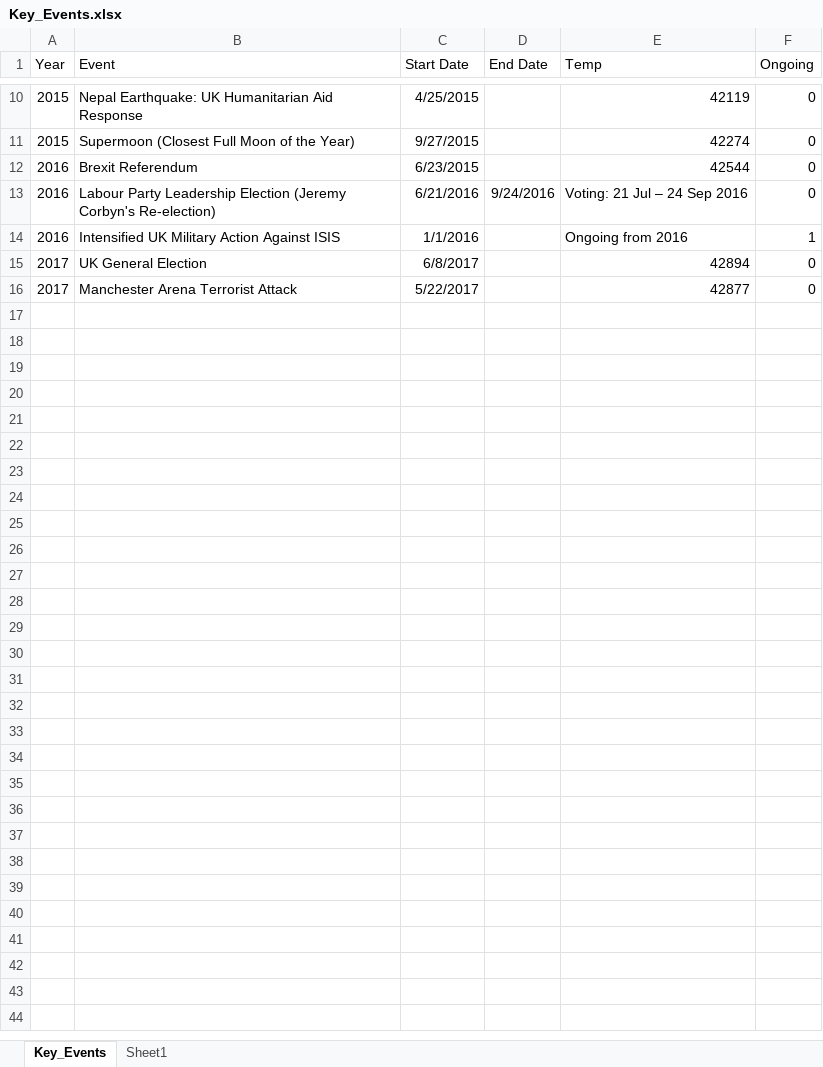
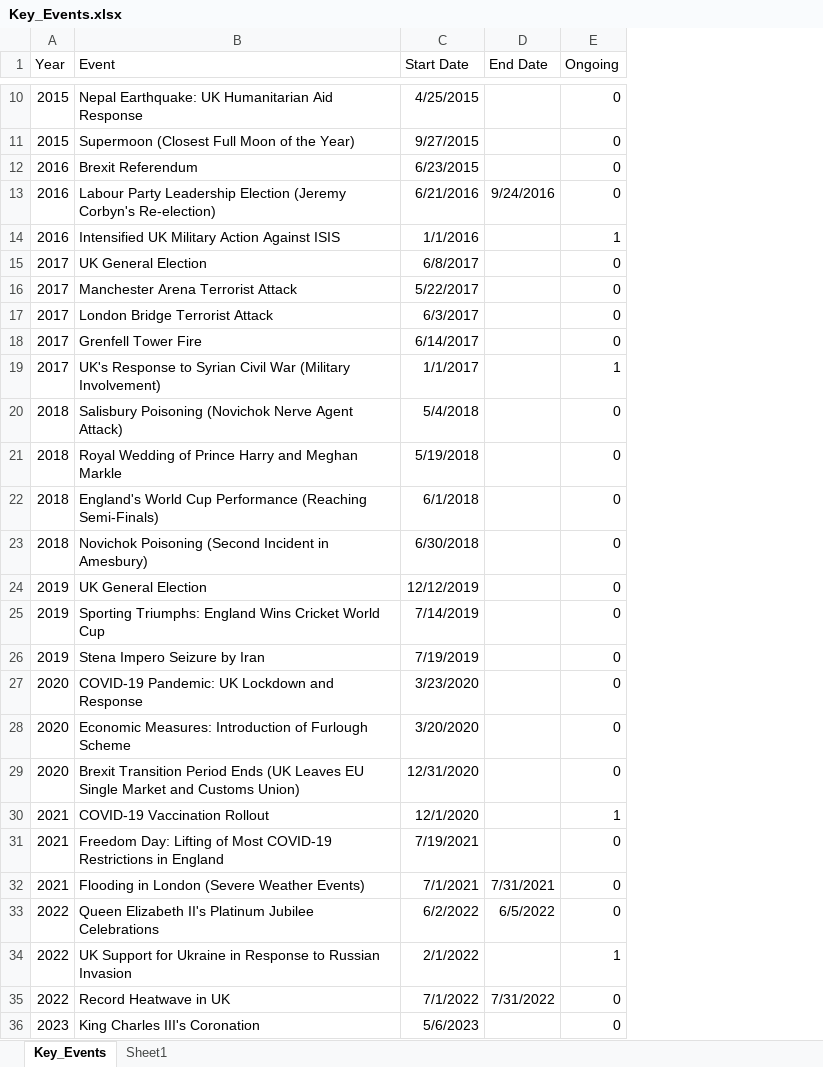
Before and after one commit to 99nisha/pet-inflation, an Excel workbook: Data/Processed/Key_Events.xlsx, sheet Key_Events, drawn as a sheet; only a part is shown, gaps mark what is left out; values as stored, in another font and other column widths than the file's, no borders; table styles not drawn; removed rows and columns are numbered as before the commit, all else as after; the diff names each change by its address in the sheet, - before the commit and + after, or states it on an @@ line.

```diff
--- a/Data/Processed/Key_Events.xlsx (sheet Key_Events)
+++ b/Data/Processed/Key_Events.xlsx (sheet Key_Events)
-column E (Temp), rows 10-16: 42119 | 42274 | 42544 | Voting: 21 Jul – 24 Sep 2016 | Ongoing from 2016 | 42894 | 42877
+row 17: 2017 | London Bridge Terrorist Attack | 6/3/2017 |  | 0
+row 18: 2017 | Grenfell Tower Fire | 6/14/2017 |  | 0
+row 19: 2017 | UK's Response to Syrian Civil War (Military Involvement) | 1/1/2017 |  | 1
+row 20: 2018 | Salisbury Poisoning (Novichok Nerve Agent Attack) | 5/4/2018 |  | 0
+row 21: 2018 | Royal Wedding of Prince Harry and Meghan Markle | 5/19/2018 |  | 0
+row 22: 2018 | England's World Cup Performance (Reaching Semi-Finals) | 6/1/2018 |  | 0
+row 23: 2018 | Novichok Poisoning (Second Incident in Amesbury) | 6/30/2018 |  | 0
+row 24: 2019 | UK General Election | 12/12/2019 |  | 0
+row 25: 2019 | Sporting Triumphs: England Wins Cricket World Cup | 7/14/2019 |  | 0
+row 26: 2019 | Stena Impero Seizure by Iran | 7/19/2019 |  | 0
+row 27: 2020 | COVID-19 Pandemic: UK Lockdown and Response | 3/23/2020 |  | 0
+row 28: 2020 | Economic Measures: Introduction of Furlough Scheme | 3/20/2020 |  | 0
+row 29: 2020 | Brexit Transition Period Ends (UK Leaves EU Single Market and Customs Union) | 12/31/2020 |  | 0
+row 30: 2021 | COVID-19 Vaccination Rollout | 12/1/2020 |  | 1
+row 31: 2021 | Freedom Day: Lifting of Most COVID-19 Restrictions in England | 7/19/2021 |  | 0
+row 32: 2021 | Flooding in London (Severe Weather Events) | 7/1/2021 | 7/31/2021 | 0
+row 33: 2022 | Queen Elizabeth II's Platinum Jubilee Celebrations | 6/2/2022 | 6/5/2022 | 0
+row 34: 2022 | UK Support for Ukraine in Response to Russian Invasion | 2/1/2022 |  | 1
+row 35: 2022 | Record Heatwave in UK | 7/1/2022 | 7/31/2022 | 0
+row 36: 2023 | King Charles III's Coronation | 5/6/2023 |  | 0
```
Also changed, not shown: Data/Processed/Road_Map.xlsx, Data/Processed/Summary.xlsx, 13 other files.
